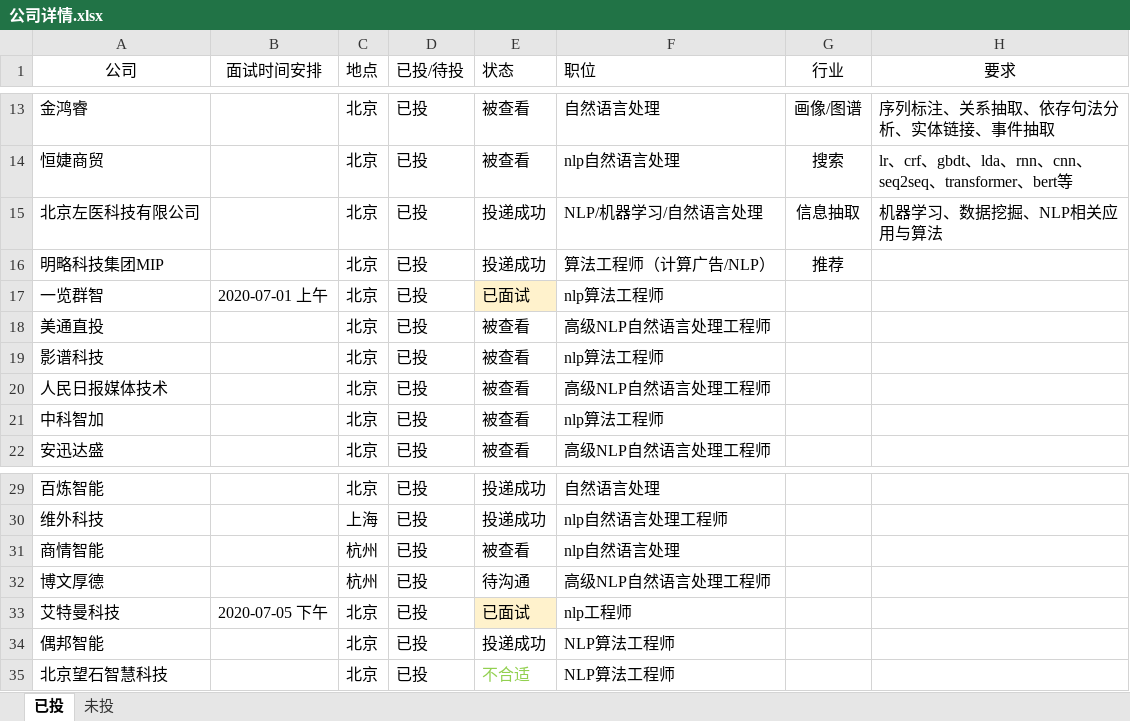
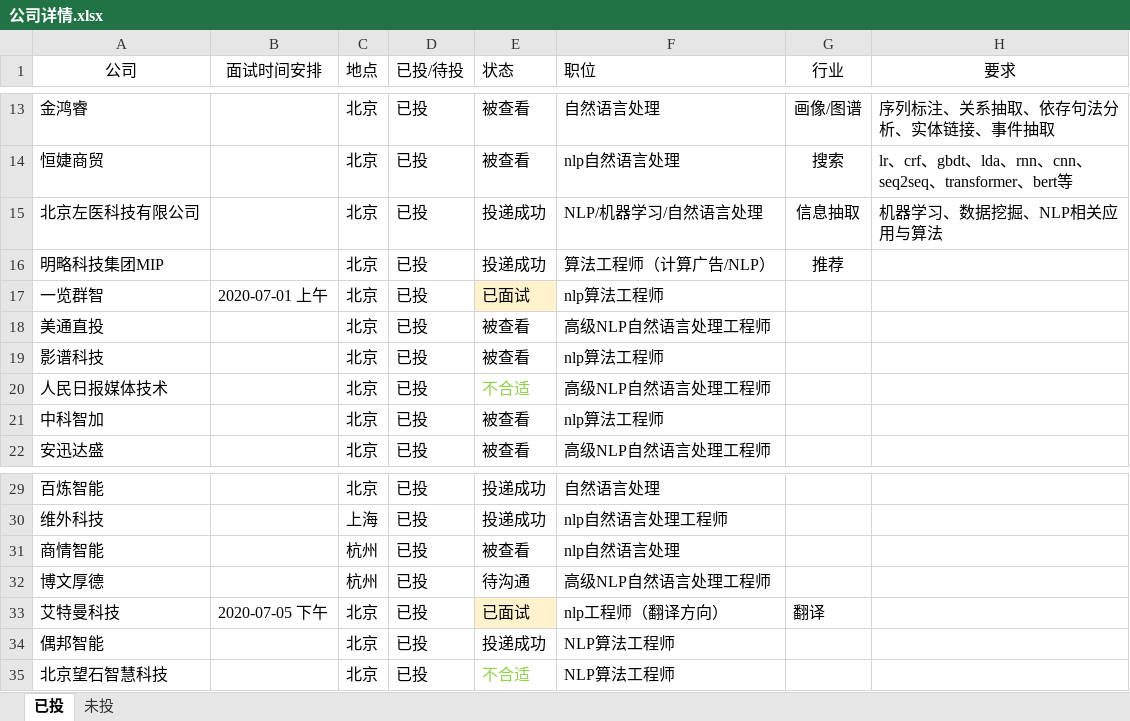
Before and after one commit to aidarker/leetcoding, an Excel workbook: MianShiInfo/公司详情.xlsx, sheet 已投, drawn as a sheet; only a part is shown, gaps mark what is left out; values as stored, in another font and other column widths than the file's, no borders; the diff names each change by its address in the sheet, - before the commit and + after, or states it on an @@ line.

Commit message:
mianshiinfo

```diff
--- a/MianShiInfo/公司详情.xlsx (sheet 已投)
+++ b/MianShiInfo/公司详情.xlsx (sheet 已投)
-E20 (状态): 被查看
+E20 (状态): 不合适
-E20 text colour: black
+E20 text colour: #92D050
-F33 (职位): nlp工程师
+F33 (职位): nlp工程师（翻译方向）
-G33 (行业): (empty)
+G33 (行业): 翻译
```
